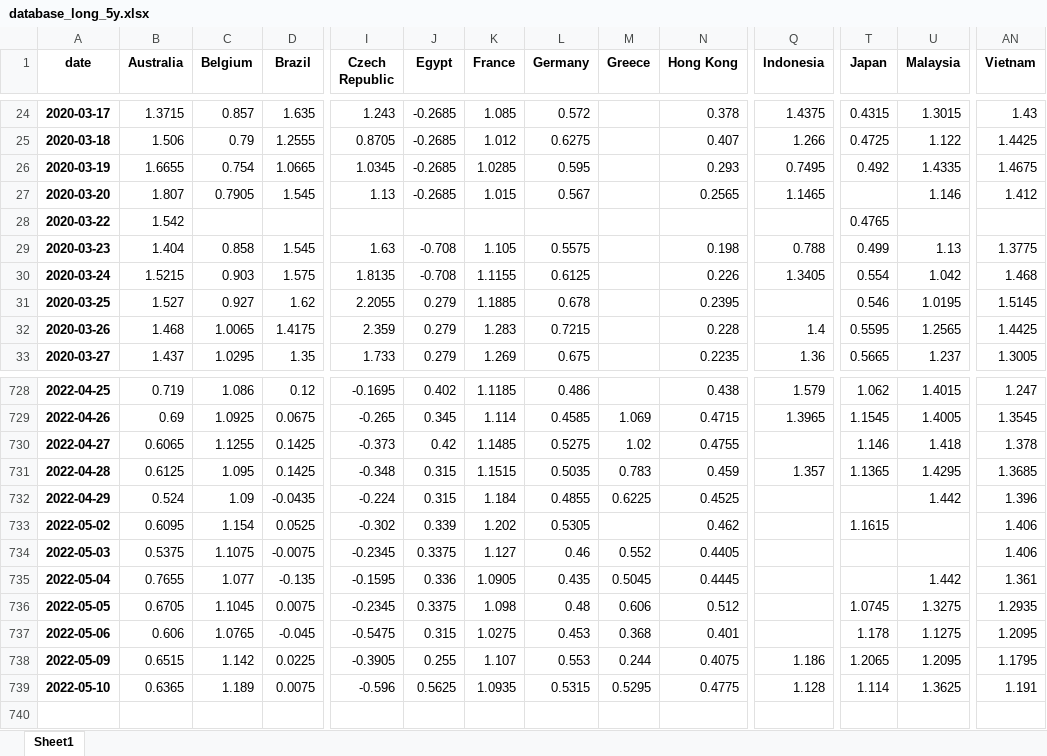
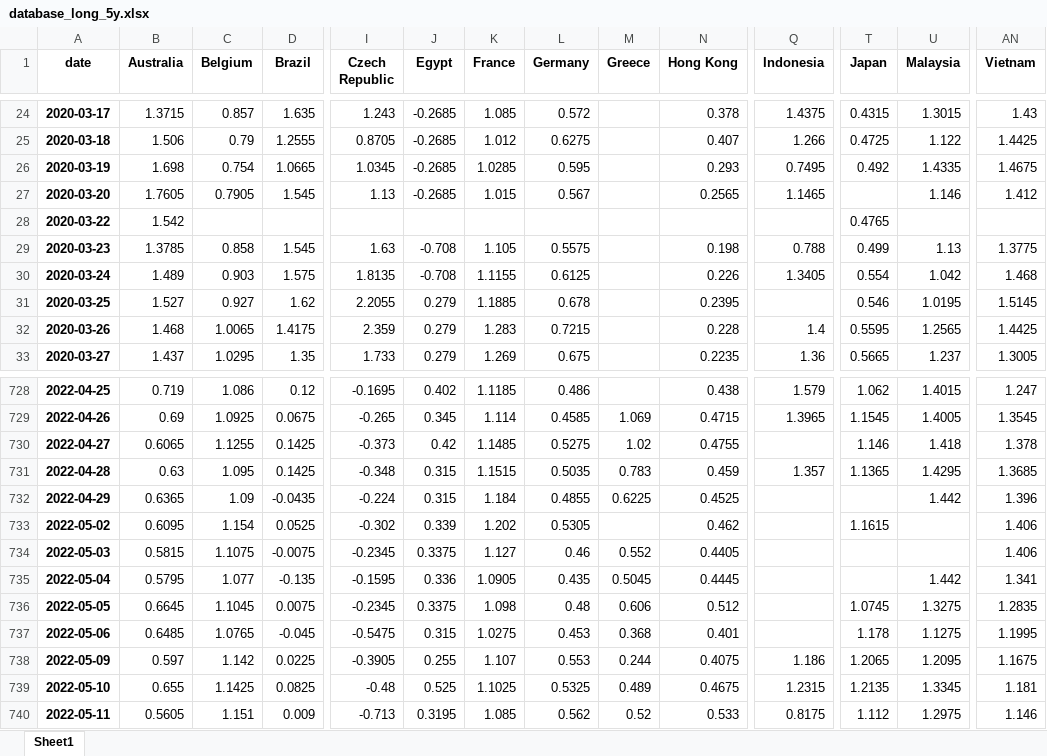
Before and after one commit to cober-data/curvature_database, an Excel workbook: database_long_5y.xlsx, sheet Sheet1, drawn as a sheet; only a part is shown, gaps mark what is left out; values as stored, in another font and other column widths than the file's, no borders; rows hold the shown columns only; the diff covers the shown part only; the diff names each change by its address in the sheet, - before the commit and + after, or states it on an @@ line.

```diff
--- a/database_long_5y.xlsx (sheet Sheet1)
+++ b/database_long_5y.xlsx (sheet Sheet1)
-B26 (Australia): 1.6655
+B26 (Australia): 1.698
-B27 (Australia): 1.807
+B27 (Australia): 1.7605
-B29 (Australia): 1.404
+B29 (Australia): 1.3785
-B30 (Australia): 1.5215
+B30 (Australia): 1.489
-B731 (Australia): 0.6125
+B731 (Australia): 0.63
-B732 (Australia): 0.524
+B732 (Australia): 0.6365
-B734 (Australia): 0.5375
+B734 (Australia): 0.5815
-B735 (Australia): 0.7655
+B735 (Australia): 0.5795
-AN735 (Vietnam): 1.361
+AN735 (Vietnam): 1.341
-B736 (Australia): 0.6705
+B736 (Australia): 0.6645
-AN736 (Vietnam): 1.2935
+AN736 (Vietnam): 1.2835
-B737 (Australia): 0.606
+B737 (Australia): 0.6485
-AN737 (Vietnam): 1.2095
+AN737 (Vietnam): 1.1995
-B738 (Australia): 0.6515
+B738 (Australia): 0.597
-AN738 (Vietnam): 1.1795
+AN738 (Vietnam): 1.1675
-B739 (Australia): 0.6365
+B739 (Australia): 0.655
-C739 (Belgium): 1.189
+C739 (Belgium): 1.1425
-D739 (Brazil): 0.0075
+D739 (Brazil): 0.0825
-I739 (Czech Republic): -0.596
+I739 (Czech Republic): -0.48
-J739 (Egypt): 0.5625
+J739 (Egypt): 0.525
-K739 (France): 1.0935
+K739 (France): 1.1025
-L739 (Germany): 0.5315
+L739 (Germany): 0.5325
-M739 (Greece): 0.5295
+M739 (Greece): 0.489
-N739 (Hong Kong): 0.4775
+N739 (Hong Kong): 0.4675
-Q739 (Indonesia): 1.128
+Q739 (Indonesia): 1.2315
-T739 (Japan): 1.114
+T739 (Japan): 1.2135
-U739 (Malaysia): 1.3625
+U739 (Malaysia): 1.3345
-AN739 (Vietnam): 1.191
+AN739 (Vietnam): 1.181
+row 740: 2022-05-11 | 0.5605 | 1.151 | 0.009 | -0.713 | 0.3195 | 1.085 | 0.562 | 0.52 | 0.533 | 0.8175 | 1.112 | 1.2975 | 1.146
```
Also changed, not shown: 8 edited cells elsewhere in this sheet, Bonds_France.xlsx, Bonds_India.xlsx, 39 other files.
